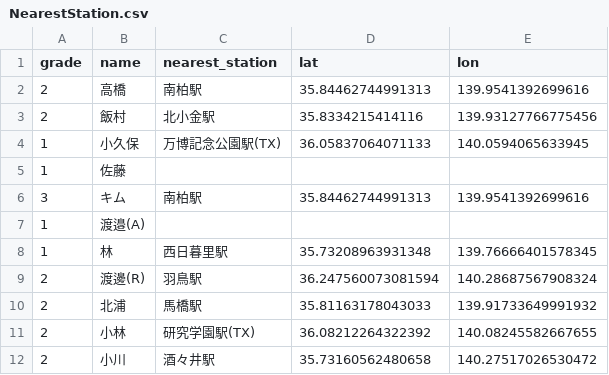
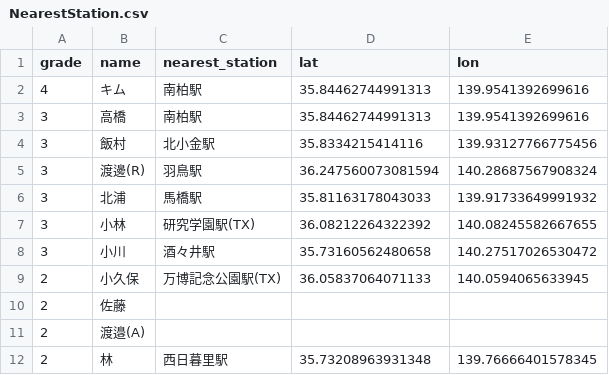
Before and after one commit to yoshi615/AirsoftFieldMap, a CSV file: NearestStation.csv, drawn as a sheet.

```diff
--- a/NearestStation.csv
+++ b/NearestStation.csv
@@ -1,12 +1,12 @@
 grade,name,nearest_station,lat,lon
-2,高橋,南柏駅,35.84462744991313,139.9541392699616
-2,飯村,北小金駅,35.8334215414116,139.93127766775456
-1,小久保,万博記念公園駅(TX),36.05837064071133,140.0594065633945
-1,佐藤,,
-3,キム,南柏駅,35.84462744991313,139.9541392699616
-1,渡邉(A),,
-1,林,西日暮里駅,35.73208963931348,139.76666401578345
-2,渡邊(R),羽鳥駅,36.247560073081594,140.28687567908324
-2,北浦,馬橋駅,35.81163178043033,139.91733649991932
-2,小林,研究学園駅(TX),36.08212264322392,140.08245582667655
-2,小川,酒々井駅,35.73160562480658,140.27517026530472
+4,キム,南柏駅,35.84462744991313,139.9541392699616
+3,高橋,南柏駅,35.84462744991313,139.9541392699616
+3,飯村,北小金駅,35.8334215414116,139.93127766775456
+3,渡邊(R),羽鳥駅,36.247560073081594,140.28687567908324
+3,北浦,馬橋駅,35.81163178043033,139.91733649991932
+3,小林,研究学園駅(TX),36.08212264322392,140.08245582667655
+3,小川,酒々井駅,35.73160562480658,140.27517026530472
+2,小久保,万博記念公園駅(TX),36.05837064071133,140.0594065633945
+2,佐藤,,
+2,渡邉(A),,
+2,林,西日暮里駅,35.73208963931348,139.76666401578345
```
